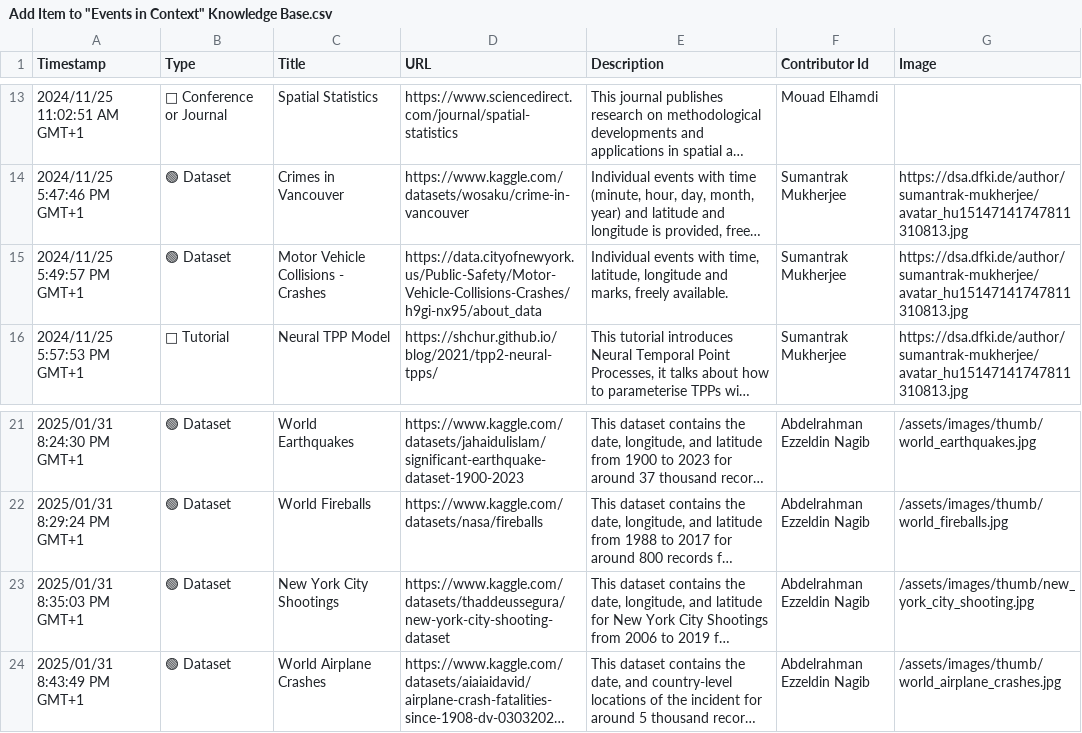
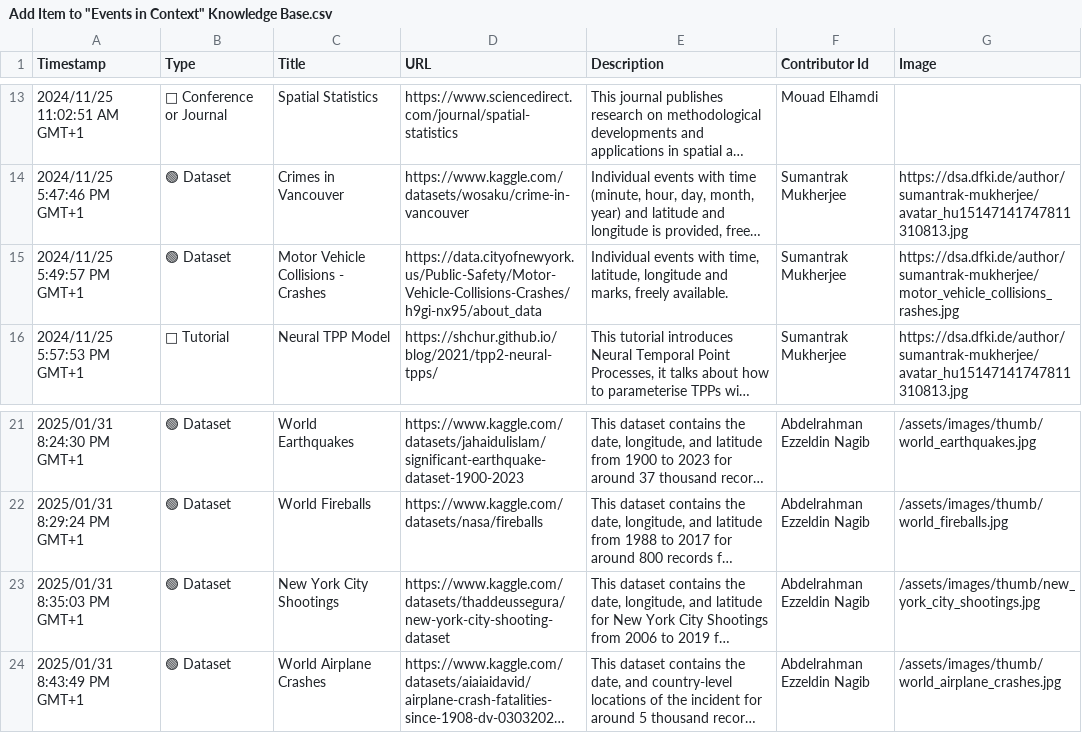
Before and after one commit to events2025/events2025.github.io, a CSV file: data/Add Item to "Events in Context" Knowledge Base.csv, drawn as a sheet; only a part is shown, gaps mark what is left out; long unchanged cells end in …; the diff names each change by its address in the sheet, - before the commit and + after, or states it on an @@ line.

Commit message:
Update Add Item to "Events in Context" Knowledge Base.csv

```diff
--- a/data/Add Item to "Events in Context" Knowledge Base.csv
+++ b/data/Add Item to "Events in Context" Knowledge Base.csv
-G15 (Image): https://dsa.dfki.de/author/sumantrak-mukherjee/avatar_hu15147141747811310813.jpg
+G15 (Image): https://dsa.dfki.de/author/sumantrak-mukherjee/motor_vehicle_collisions_rashes.jpg
-G23 (Image): /assets/images/thumb/new_york_city_shooting.jpg
+G23 (Image): /assets/images/thumb/new_york_city_shootings.jpg
```
